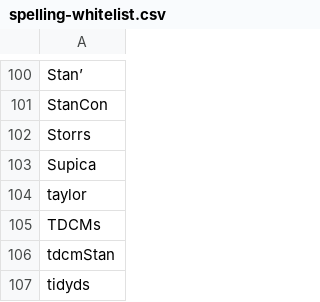
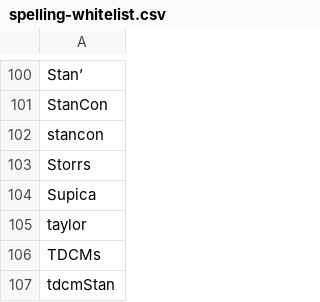
Before and after one commit to wjakethompson/cv, a CSV file: spelling-whitelist.csv, drawn as a sheet; only a part is shown, gaps mark what is left out; the shorter side is filled out with more unchanged rows; the diff names each change by its address in the sheet, - before the commit and + after, or states it on an @@ line.

```diff
--- a/spelling-whitelist.csv
+++ b/spelling-whitelist.csv
+row 102: stancon
```
Also changed, not shown: 3 other files.
